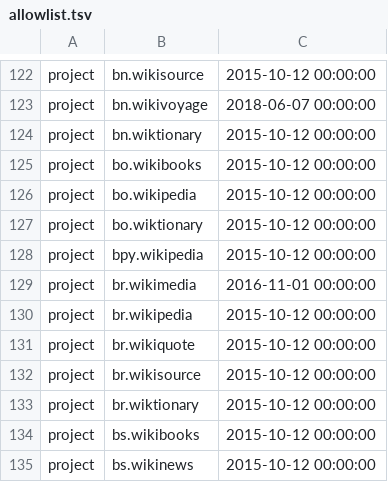
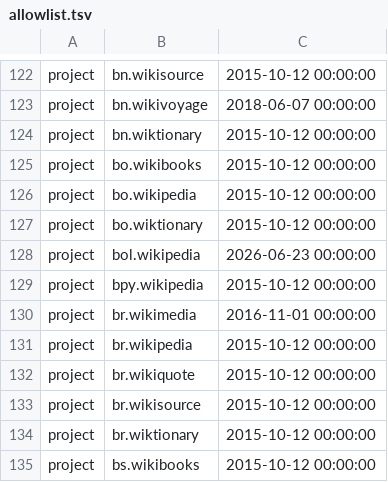
Before and after one commit to wikimedia/analytics-refinery, a TSV file: static_data/pageview/allowlist/allowlist.tsv, drawn as a sheet; only a part is shown, gaps mark what is left out; the shorter side is filled out with more unchanged rows.

Commit message:
Add bol.wikipedia to pageview allowlist
Bug: T429951
Change-Id: I410484043087c8cc344f14f11987c4660d4a9760

```diff
--- a/static_data/pageview/allowlist/allowlist.tsv
+++ b/static_data/pageview/allowlist/allowlist.tsv
@@ -127,2 +127,3 @@ project	bo.wikipedia	2015-10-12 00:00:00
 project	bo.wiktionary	2015-10-12 00:00:00
+project	bol.wikipedia	2026-06-23 00:00:00
 project	bpy.wikipedia	2015-10-12 00:00:00
```
